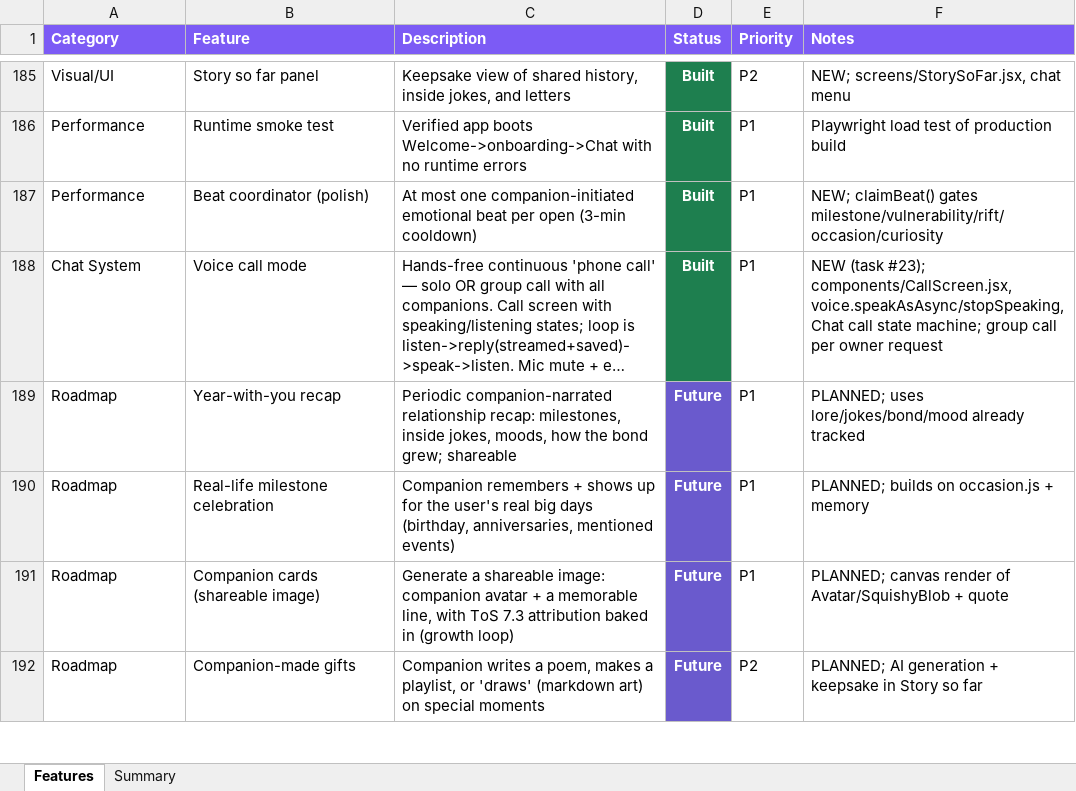
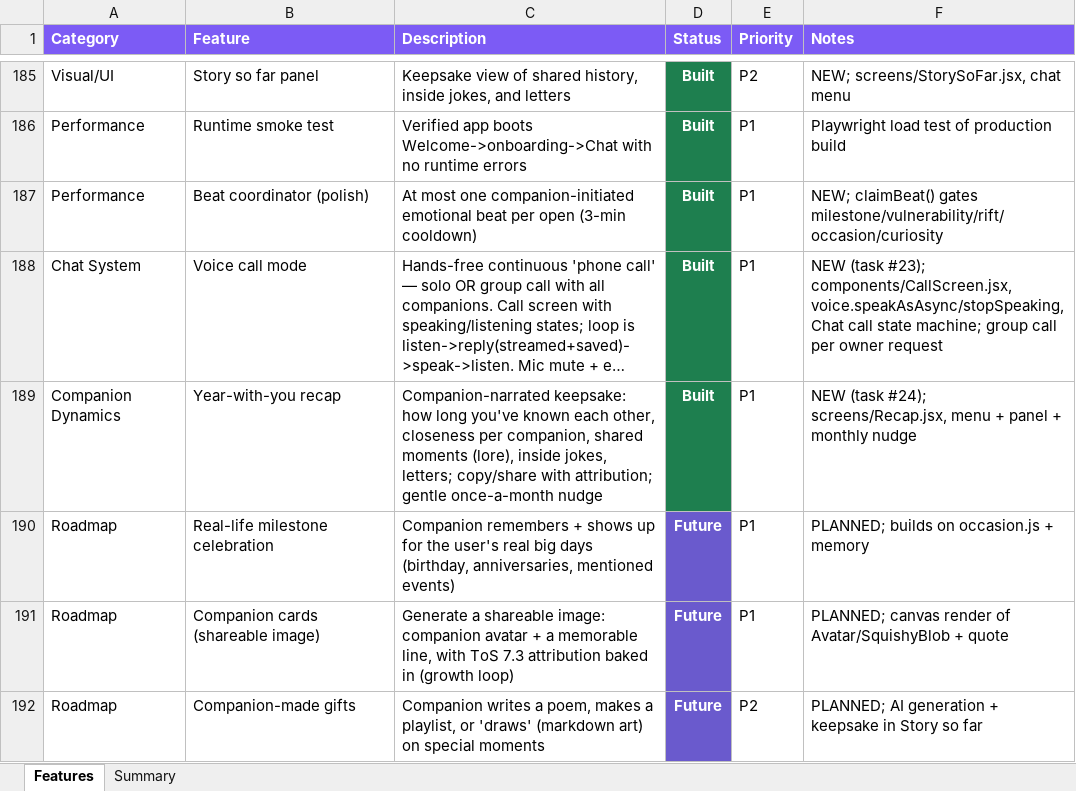
Before and after one commit to lilkkjo082004/other-app, an Excel workbook: docs/OTHER_App_Features.xlsx, sheet Features, drawn as a sheet; only a part is shown, gaps mark what is left out; long unchanged cells end in …; values as stored, in another font and other column widths than the file's, no borders; the diff names each change by its address in the sheet, - before the commit and + after, or states it on an @@ line.

```diff
--- a/docs/OTHER_App_Features.xlsx (sheet Features)
+++ b/docs/OTHER_App_Features.xlsx (sheet Features)
-A189 (Category): Roadmap
+A189 (Category): Companion Dynamics
-C189 (Description): Periodic companion-narrated relationship recap: milestones, inside jokes, moods, how the bond grew; shareable
+C189 (Description): Companion-narrated keepsake: how long you've known each other, closeness per companion, shared moments (lore), inside jokes, letters; copy/share with attribution; gentle once-a-month nudge
-D189 (Status): Future
+D189 (Status): Built
-D189 fill: #6A5ACD
+D189 fill: #1E7F4F
-F189 (Notes): PLANNED; uses lore/jokes/bond/mood already tracked
+F189 (Notes): NEW (task #24); screens/Recap.jsx, menu + panel + monthly nudge
```
Also changed, not shown: sheet Summary, 3 other files.
